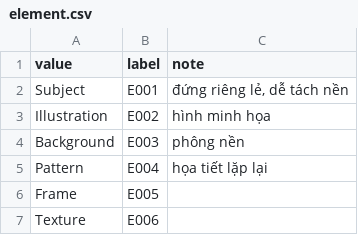
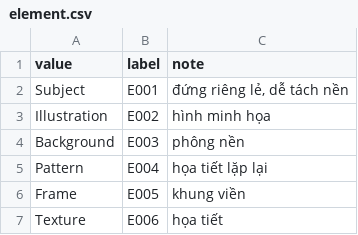
Before and after one commit to nguyenvanphituoc/nextjs-starter, a CSV file: public/data/models/element.csv, drawn as a sheet.

```diff
--- a/public/data/models/element.csv
+++ b/public/data/models/element.csv
@@ -5,3 +5,3 @@ Background,E003,phông nền
 Pattern,E004,họa tiết lặp lại
-Frame,E005,
-Texture,E006,
+Frame,E005,khung viền
+Texture,E006,họa tiết
```
Also changed, not shown: public/data/visual-style/combination.csv, 26 other files.
